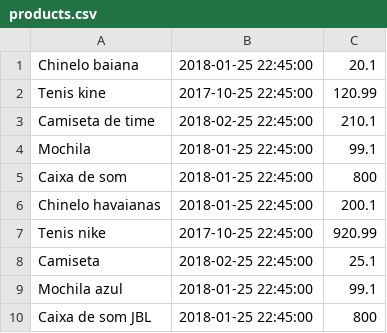
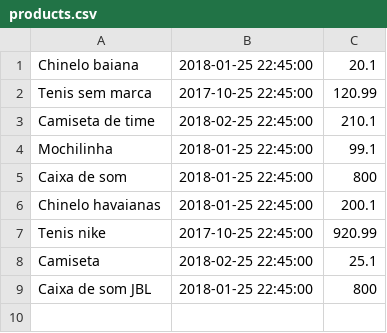
Before and after one commit to pedropbazzo/primeiras-impressoes-java-9, a CSV file: products.csv, drawn as a sheet.

```diff
--- a/products.csv
+++ b/products.csv
@@ -1,5 +1,5 @@
 Chinelo baiana,2018-01-25 22:45:00,20.1
-Tenis kine,2017-10-25 22:45:00,120.99
+Tenis sem marca,2017-10-25 22:45:00,120.99
 Camiseta de time,2018-02-25 22:45:00,210.1
-Mochila,2018-01-25 22:45:00,99.1
+Mochilinha,2018-01-25 22:45:00,99.1
 Caixa de som,2018-01-25 22:45:00,800
@@ -8,3 +8,2 @@ Tenis nike,2017-10-25 22:45:00,920.99
 Camiseta,2018-02-25 22:45:00,25.1
-Mochila azul,2018-01-25 22:45:00,99.1
 Caixa de som JBL,2018-01-25 22:45:00,800
```
Also changed, not shown: 4 other files.
